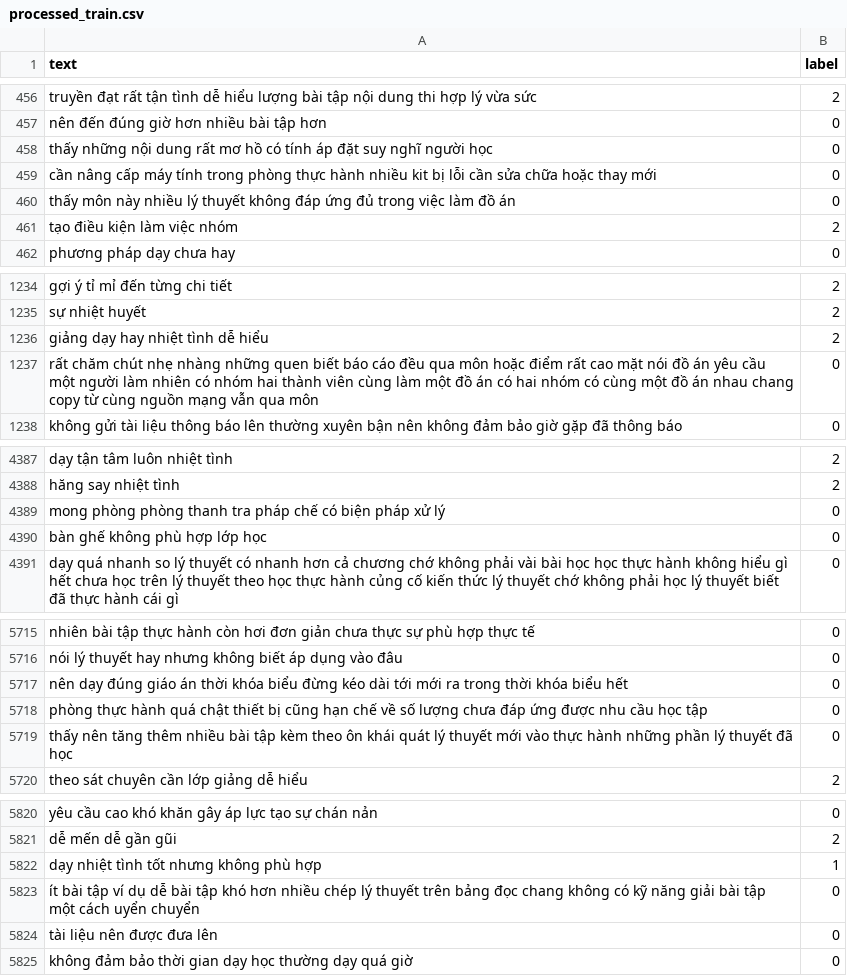
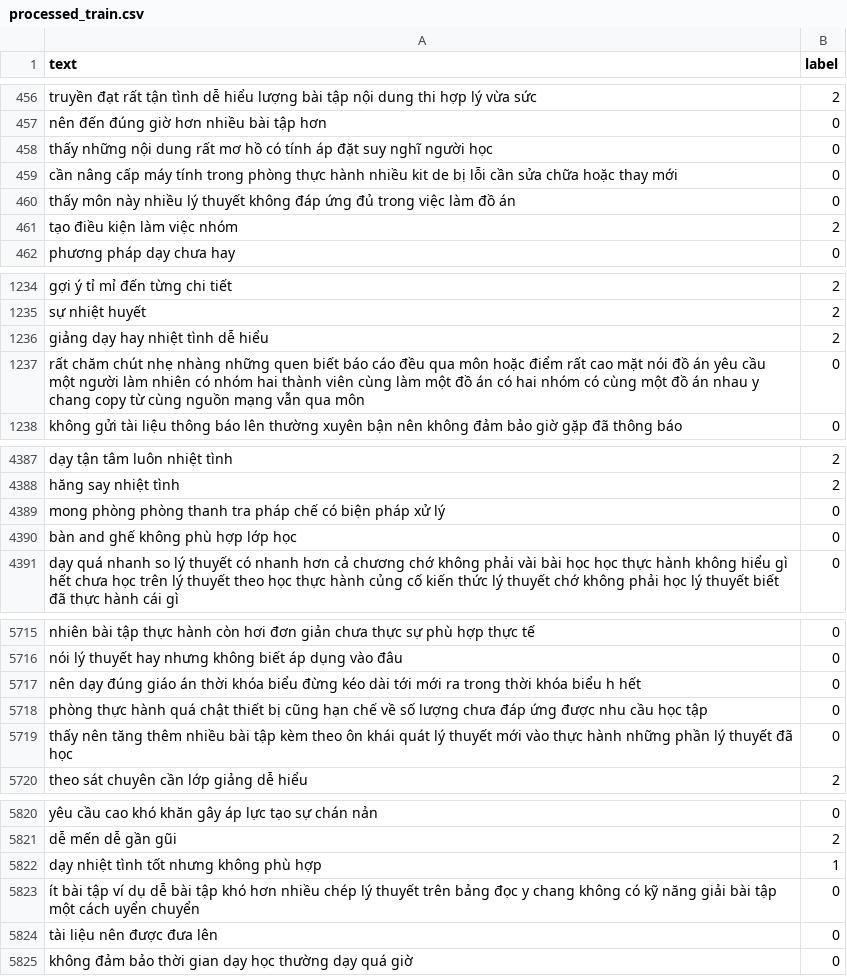
Before and after one commit to thavananh/FinedTunedChainLSTMWord2Vec, a CSV file: processed_train.csv, drawn as a sheet; only a part is shown, gaps mark what is left out; the diff covers the shown part only.

```diff
--- a/processed_train.csv
+++ b/processed_train.csv
@@ -458,3 +458,3 @@ nên đến đúng giờ hơn nhiều bài tập hơn,0
 thấy những nội dung rất mơ hồ có tính áp đặt suy nghĩ người học,0
-cần nâng cấp máy tính trong phòng thực hành nhiều kit bị lỗi cần sửa chữa hoặc thay mới,0
+cần nâng cấp máy tính trong phòng thực hành nhiều kit de bị lỗi cần sửa chữa hoặc thay mới,0
 thấy môn này nhiều lý thuyết không đáp ứng đủ trong việc làm đồ án,0
@@ -1236,3 +1236,3 @@ sự nhiệt huyết,2
 giảng dạy hay nhiệt tình dễ hiểu,2
-rất chăm chút nhẹ nhàng những quen biết báo cáo đều qua môn hoặc điểm rất cao mặt nói đồ án yêu cầu một người làm nhiên có nhóm hai thành viên cùng làm một đồ án có hai nhóm có cùng một đồ án nhau chang copy từ cùng nguồn mạng vẫn qua môn,0
+rất chăm chút nhẹ nhàng những quen biết báo cáo đều qua môn hoặc điểm rất cao mặt nói đồ án yêu cầu một người làm nhiên có nhóm hai thành viên cùng làm một đồ án có hai nhóm có cùng một đồ án nhau y chang copy từ cùng nguồn mạng vẫn qua môn,0
 không gửi tài liệu thông báo lên thường xuyên bận nên không đảm bảo giờ gặp đã thông báo,0
@@ -4389,3 +4389,3 @@ hăng say nhiệt tình,2
 mong phòng phòng thanh tra pháp chế có biện pháp xử lý,0
-bàn ghế không phù hợp lớp học,0
+bàn and ghế không phù hợp lớp học,0
 dạy quá nhanh so lý thuyết có nhanh hơn cả chương chớ không phải vài bài học học thực hành không hiểu gì hết chưa học trên lý thuyết theo học thực hành củng cố kiến thức lý thuyết chớ không phải học lý thuyết biết đã thực hành cái gì,0
@@ -5716,3 +5716,3 @@ nhiên bài tập thực hành còn hơi đơn giản chưa thực sự phù h
 nói lý thuyết hay nhưng không biết áp dụng vào đâu,0
-nên dạy đúng giáo án thời khóa biểu đừng kéo dài tới mới ra trong thời khóa biểu hết,0
+nên dạy đúng giáo án thời khóa biểu đừng kéo dài tới mới ra trong thời khóa biểu h hết,0
 phòng thực hành quá chật thiết bị cũng hạn chế về số lượng chưa đáp ứng được nhu cầu học tập,0
@@ -5822,3 +5822,3 @@ dễ mến dễ gần gũi,2
 dạy nhiệt tình tốt nhưng không phù hợp,1
-ít bài tập ví dụ dễ bài tập khó hơn nhiều chép lý thuyết trên bảng đọc chang không có kỹ năng giải bài tập một cách uyển chuyển,0
+ít bài tập ví dụ dễ bài tập khó hơn nhiều chép lý thuyết trên bảng đọc y chang không có kỹ năng giải bài tập một cách uyển chuyển,0
 tài liệu nên được đưa lên,0
```
Also changed, not shown: 5 edited cells elsewhere in this file, processed_dev.csv, processed_test.csv, 26 other files.
